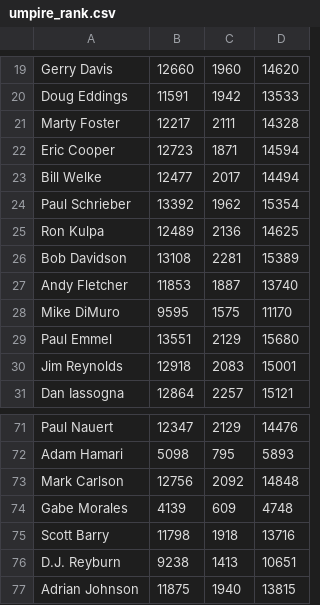
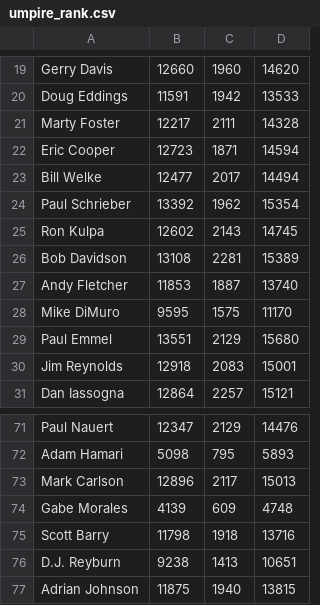
Before and after one commit to dyep49/Angular-Umpire-Auditor, a CSV file: public/csvs/umpire_rank.csv, drawn as a sheet; only a part is shown, gaps mark what is left out.

```diff
--- a/public/csvs/umpire_rank.csv
+++ b/public/csvs/umpire_rank.csv
@@ -24,3 +24,3 @@ Bill Welke,12477,2017,14494
 Paul Schrieber,13392,1962,15354
-Ron Kulpa,12489,2136,14625
+Ron Kulpa,12602,2143,14745
 Bob Davidson,13108,2281,15389
@@ -72,3 +72,3 @@ Paul Nauert,12347,2129,14476
 Adam Hamari,5098,795,5893
-Mark Carlson,12756,2092,14848
+Mark Carlson,12896,2117,15013
 Gabe Morales,4139,609,4748
```
Also changed, not shown: public/csvs/umpire_rank_2014.csv.
